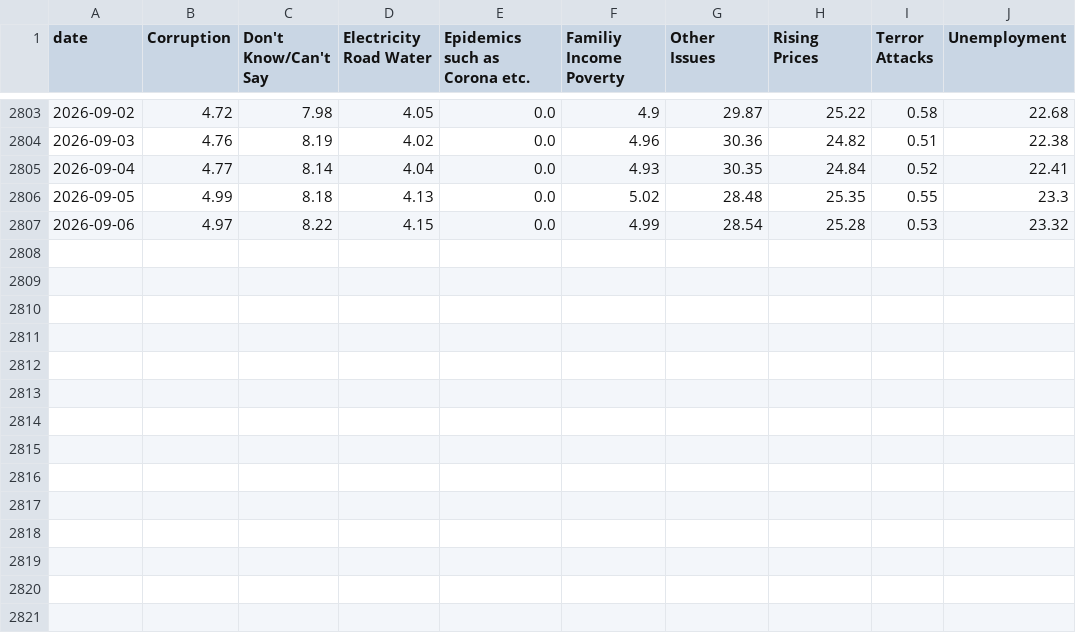
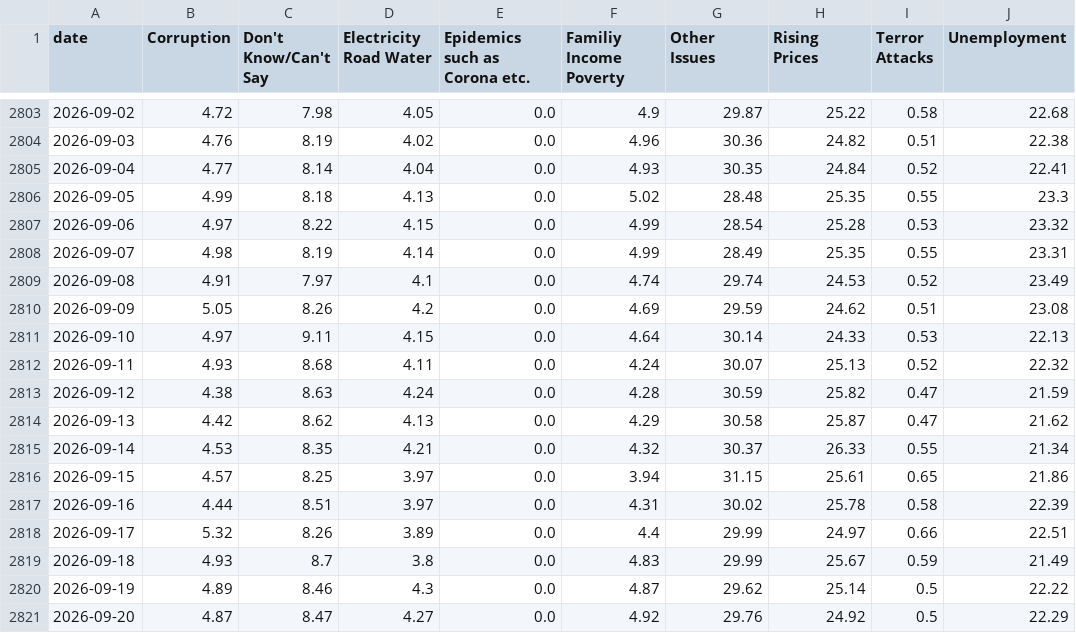
Before and after one commit to sanjoyforever/mydatalabs.in, a CSV file: app/data/elections/tracker_1_national_issues.csv, drawn as a sheet; only a part is shown, gaps mark what is left out; the diff names each change by its address in the sheet, - before the commit and + after, or states it on an @@ line.

```diff
--- a/app/data/elections/tracker_1_national_issues.csv
+++ b/app/data/elections/tracker_1_national_issues.csv
+row 2808: 2026-09-07 | 4.98 | 8.19 | 4.14 | 0.0 | 4.99 | 28.49 | 25.35 | 0.55 | 23.31
+row 2809: 2026-09-08 | 4.91 | 7.97 | 4.1 | 0.0 | 4.74 | 29.74 | 24.53 | 0.52 | 23.49
+row 2810: 2026-09-09 | 5.05 | 8.26 | 4.2 | 0.0 | 4.69 | 29.59 | 24.62 | 0.51 | 23.08
+row 2811: 2026-09-10 | 4.97 | 9.11 | 4.15 | 0.0 | 4.64 | 30.14 | 24.33 | 0.53 | 22.13
+row 2812: 2026-09-11 | 4.93 | 8.68 | 4.11 | 0.0 | 4.24 | 30.07 | 25.13 | 0.52 | 22.32
+row 2813: 2026-09-12 | 4.38 | 8.63 | 4.24 | 0.0 | 4.28 | 30.59 | 25.82 | 0.47 | 21.59
+row 2814: 2026-09-13 | 4.42 | 8.62 | 4.13 | 0.0 | 4.29 | 30.58 | 25.87 | 0.47 | 21.62
+row 2815: 2026-09-14 | 4.53 | 8.35 | 4.21 | 0.0 | 4.32 | 30.37 | 26.33 | 0.55 | 21.34
+row 2816: 2026-09-15 | 4.57 | 8.25 | 3.97 | 0.0 | 3.94 | 31.15 | 25.61 | 0.65 | 21.86
+row 2817: 2026-09-16 | 4.44 | 8.51 | 3.97 | 0.0 | 4.31 | 30.02 | 25.78 | 0.58 | 22.39
+row 2818: 2026-09-17 | 5.32 | 8.26 | 3.89 | 0.0 | 4.4 | 29.99 | 24.97 | 0.66 | 22.51
+row 2819: 2026-09-18 | 4.93 | 8.7 | 3.8 | 0.0 | 4.83 | 29.99 | 25.67 | 0.59 | 21.49
+row 2820: 2026-09-19 | 4.89 | 8.46 | 4.3 | 0.0 | 4.87 | 29.62 | 25.14 | 0.5 | 22.22
+row 2821: 2026-09-20 | 4.87 | 8.47 | 4.27 | 0.0 | 4.92 | 29.76 | 24.92 | 0.5 | 22.29
```
Also changed, not shown: app/data/elections/cvoter_daily_trackers.csv, app/data/elections/ideal_model_daily_projections.csv, 19 other files.
